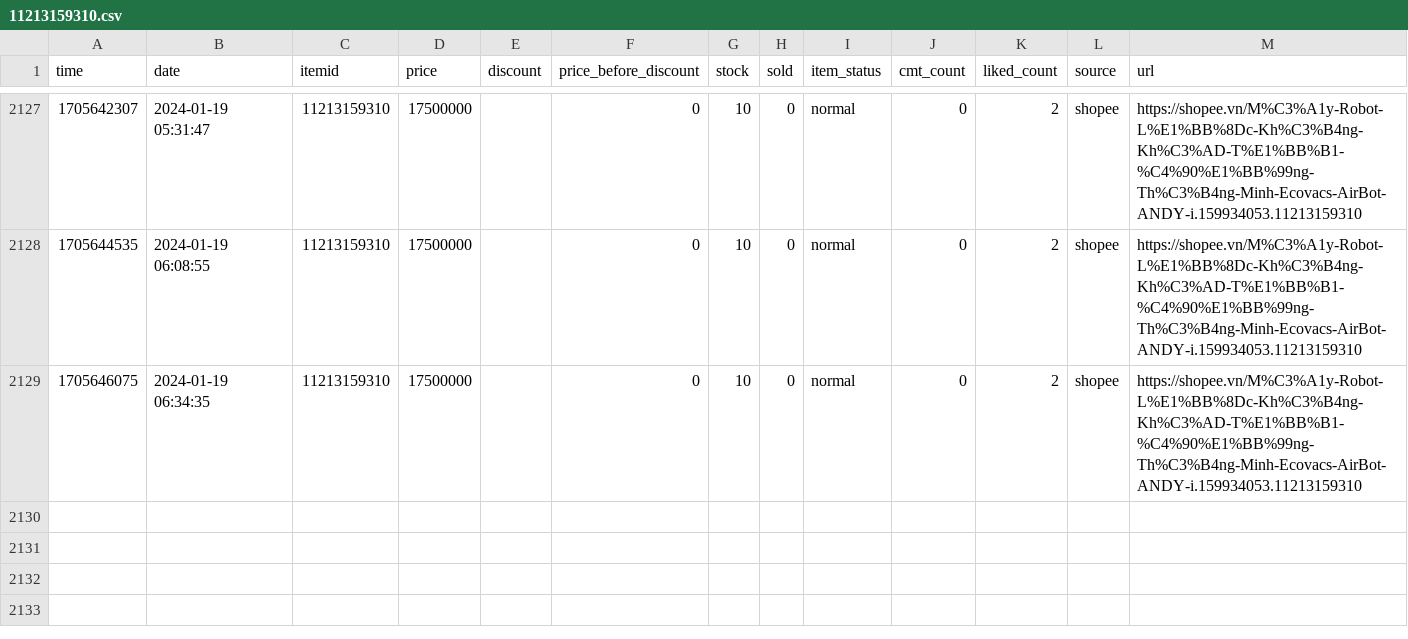
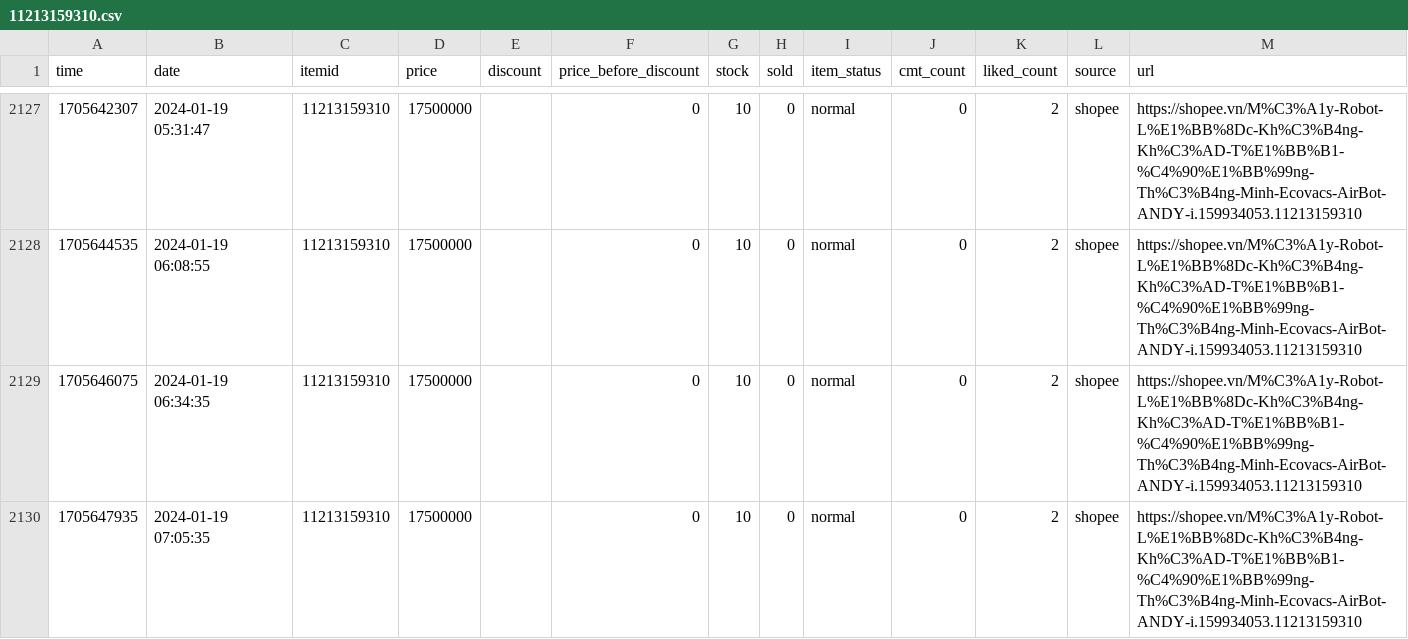
Before and after one commit to zaivi/cicd-tracking-retails-price, a CSV file: data/history/11213159310.csv, drawn as a sheet; only a part is shown, gaps mark what is left out.

```diff
--- a/data/history/11213159310.csv
+++ b/data/history/11213159310.csv
@@ -2129 +2129,2 @@ time,date,itemid,price,discount,price_before_discount,stock,sold,item_status,cmt
 1705646075,2024-01-19 06:34:35,11213159310,17500000,,0,10,0,normal,0,2,shopee,https://shopee.vn/M%C3%A1y-Robot-L%E1%BB%8Dc-Kh%C3%B4ng-Kh%C3%AD-T%E1%BB%B1-%C4%90%E1%BB%99ng-Th%C3%B4ng-Minh-Ecovacs-AirBot-ANDY-i.159934053.11213159310
+1705647935,2024-01-19 07:05:35,11213159310,17500000,,0,10,0,normal,0,2,shopee,https://shopee.vn/M%C3%A1y-Robot-L%E1%BB%8Dc-Kh%C3%B4ng-Kh%C3%AD-T%E1%BB%B1-%C4%90%E1%BB%99ng-Th%C3%B4ng-Minh-Ecovacs-AirBot-ANDY-i.159934053.11213159310
```
Also changed, not shown: data/history/11231851127.csv, data/history/21643101901.csv, 29 other files.
